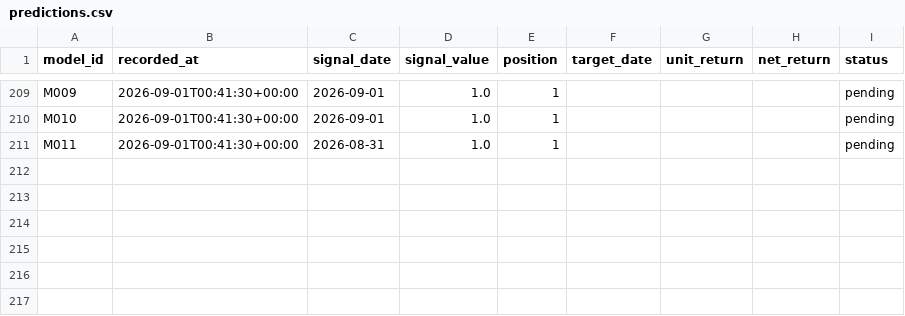
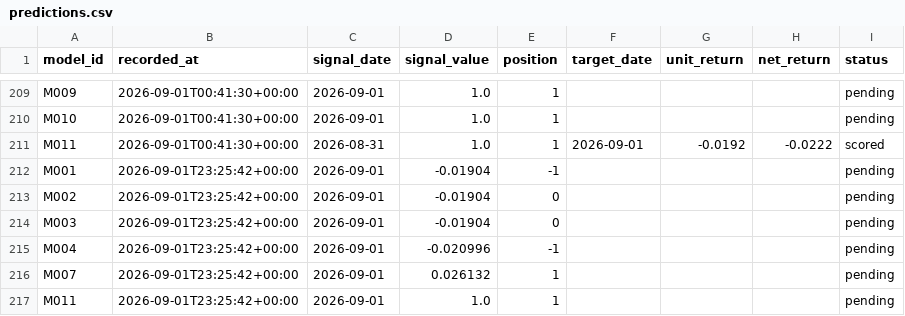
Before and after one commit to muse2002/tzalpha, a CSV file: data/predictions.csv, drawn as a sheet; only a part is shown, gaps mark what is left out.

```diff
--- a/data/predictions.csv
+++ b/data/predictions.csv
@@ -210,2 +210,8 @@ M009,2026-09-01T00:41:30+00:00,2026-09-01,1.0,1,,,,pending
 M010,2026-09-01T00:41:30+00:00,2026-09-01,1.0,1,,,,pending
-M011,2026-09-01T00:41:30+00:00,2026-08-31,1.0,1,,,,pending
+M011,2026-09-01T00:41:30+00:00,2026-08-31,1.0,1,2026-09-01,-0.0192,-0.0222,scored
+M001,2026-09-01T23:25:42+00:00,2026-09-01,-0.01904,-1,,,,pending
+M002,2026-09-01T23:25:42+00:00,2026-09-01,-0.01904,0,,,,pending
+M003,2026-09-01T23:25:42+00:00,2026-09-01,-0.01904,0,,,,pending
+M004,2026-09-01T23:25:42+00:00,2026-09-01,-0.020996,-1,,,,pending
+M007,2026-09-01T23:25:42+00:00,2026-09-01,0.026132,1,,,,pending
+M011,2026-09-01T23:25:42+00:00,2026-09-01,1.0,1,,,,pending
```
Also changed, not shown: 2 other files.
